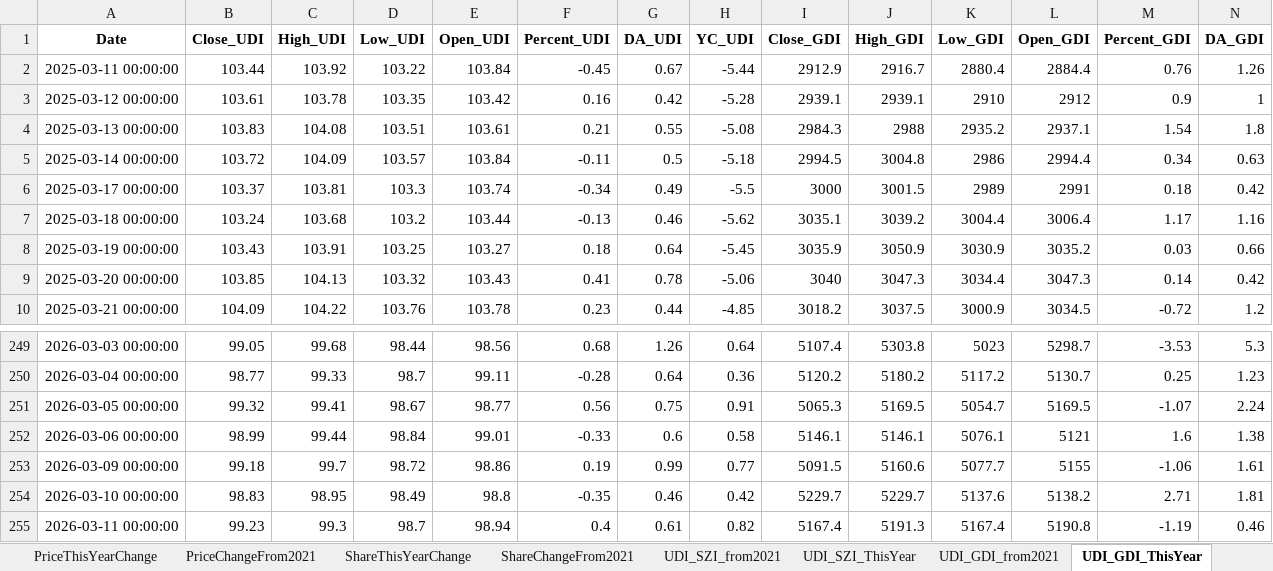
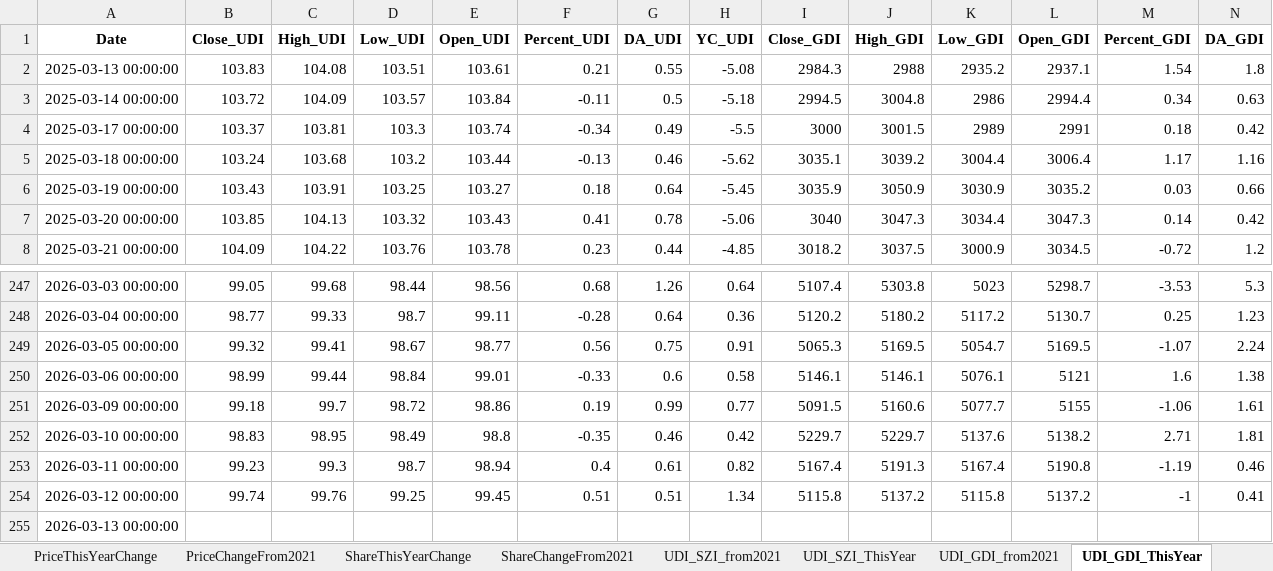
Before and after one commit to digital-era/AIPEMarketDashboard, an Excel workbook: AIPEMarketData.xlsx, sheet UDI_GDI_ThisYear, drawn as a sheet; only a part is shown, gaps mark what is left out; values as stored, in another font and other column widths than the file's, no borders; removed rows and columns are numbered as before the commit, all else as after; rows hold the shown columns only; the diff names each change by its address in the sheet, - before the commit and + after, or states it on an @@ line.

```diff
--- a/AIPEMarketData.xlsx (sheet UDI_GDI_ThisYear)
+++ b/AIPEMarketData.xlsx (sheet UDI_GDI_ThisYear)
-row 2: 2025-03-11 00:00:00 | 103.44 | 103.92 | 103.22 | 103.84 | -0.45 | 0.67 | -5.44 | 2912.9 | 2916.7 | 2880.4 | 2884.4 | 0.76 | 1.26
-row 3: 2025-03-12 00:00:00 | 103.61 | 103.78 | 103.35 | 103.42 | 0.16 | 0.42 | -5.28 | 2939.1 | 2939.1 | 2910 | 2912 | 0.9 | 1
+row 254: 2026-03-12 00:00:00 | 99.74 | 99.76 | 99.25 | 99.45 | 0.51 | 0.51 | 1.34 | 5115.8 | 5137.2 | 5115.8 | 5137.2 | -1 | 0.41
+row 255: 2026-03-13 00:00:00
```
Also changed, not shown: sheet DistributeHotIndustry, sheet PriceThisYearChange, sheet TopStockIn5DaysMainFund, sheet TopStockInTopPotScore, sheet ARGroup, sheet TopMainFund5Days, 7 more sheets, 1 other file.
